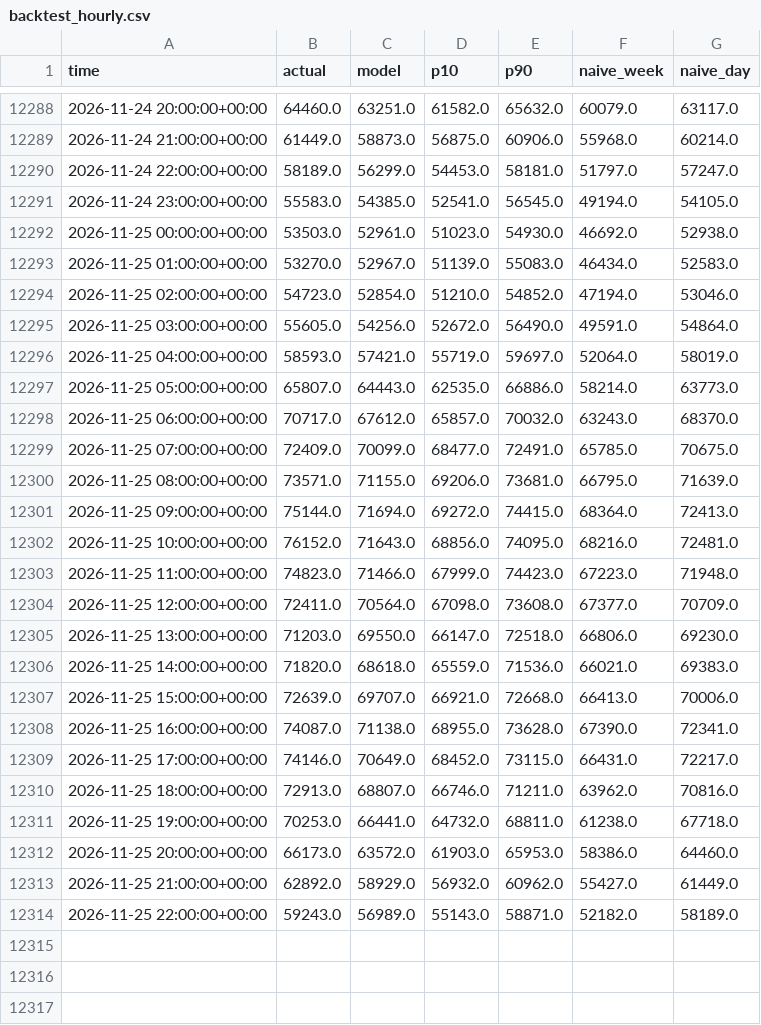
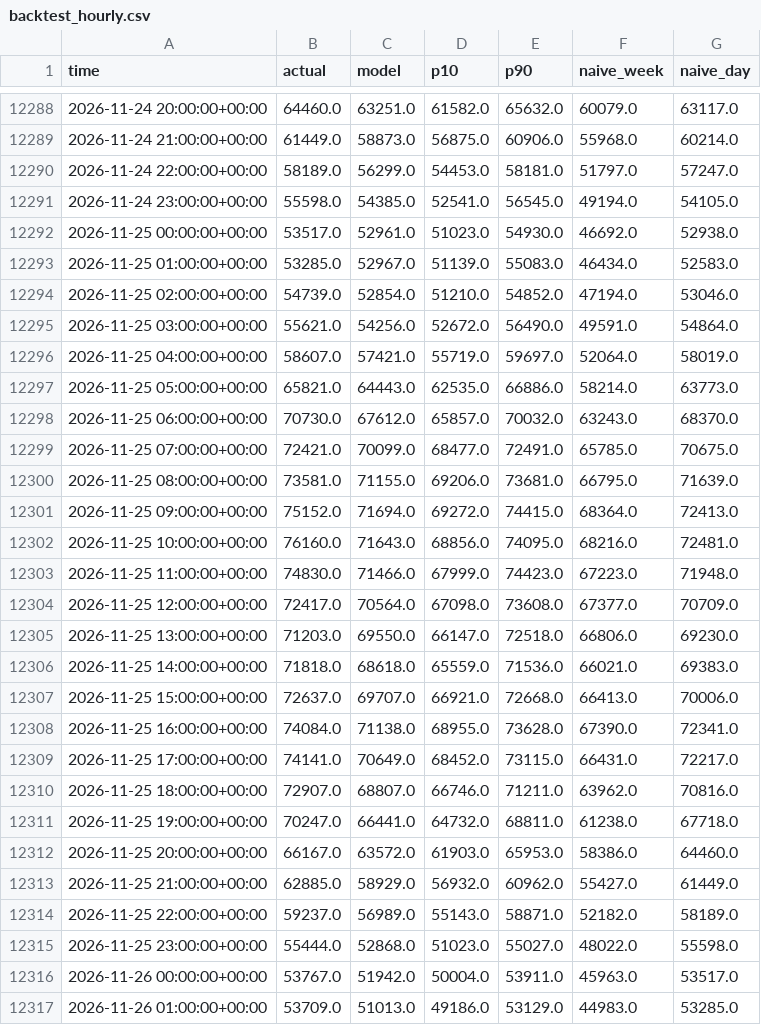
Before and after one commit to sonu2002/germany-energy-forecast, a CSV file: reports/backtest_hourly.csv, drawn as a sheet; only a part is shown, gaps mark what is left out; the diff covers the shown part only.

```diff
--- a/reports/backtest_hourly.csv
+++ b/reports/backtest_hourly.csv
@@ -12290,25 +12290,28 @@ time,actual,model,p10,p90,naive_week,naive_day
 2026-11-24 22:00:00+00:00,58189.0,56299.0,54453.0,58181.0,51797.0,57247.0
-2026-11-24 23:00:00+00:00,55583.0,54385.0,52541.0,56545.0,49194.0,54105.0
-2026-11-25 00:00:00+00:00,53503.0,52961.0,51023.0,54930.0,46692.0,52938.0
-2026-11-25 01:00:00+00:00,53270.0,52967.0,51139.0,55083.0,46434.0,52583.0
-2026-11-25 02:00:00+00:00,54723.0,52854.0,51210.0,54852.0,47194.0,53046.0
-2026-11-25 03:00:00+00:00,55605.0,54256.0,52672.0,56490.0,49591.0,54864.0
-2026-11-25 04:00:00+00:00,58593.0,57421.0,55719.0,59697.0,52064.0,58019.0
-2026-11-25 05:00:00+00:00,65807.0,64443.0,62535.0,66886.0,58214.0,63773.0
-2026-11-25 06:00:00+00:00,70717.0,67612.0,65857.0,70032.0,63243.0,68370.0
-2026-11-25 07:00:00+00:00,72409.0,70099.0,68477.0,72491.0,65785.0,70675.0
-2026-11-25 08:00:00+00:00,73571.0,71155.0,69206.0,73681.0,66795.0,71639.0
-2026-11-25 09:00:00+00:00,75144.0,71694.0,69272.0,74415.0,68364.0,72413.0
-2026-11-25 10:00:00+00:00,76152.0,71643.0,68856.0,74095.0,68216.0,72481.0
-2026-11-25 11:00:00+00:00,74823.0,71466.0,67999.0,74423.0,67223.0,71948.0
-2026-11-25 12:00:00+00:00,72411.0,70564.0,67098.0,73608.0,67377.0,70709.0
+2026-11-24 23:00:00+00:00,55598.0,54385.0,52541.0,56545.0,49194.0,54105.0
+2026-11-25 00:00:00+00:00,53517.0,52961.0,51023.0,54930.0,46692.0,52938.0
+2026-11-25 01:00:00+00:00,53285.0,52967.0,51139.0,55083.0,46434.0,52583.0
+2026-11-25 02:00:00+00:00,54739.0,52854.0,51210.0,54852.0,47194.0,53046.0
+2026-11-25 03:00:00+00:00,55621.0,54256.0,52672.0,56490.0,49591.0,54864.0
+2026-11-25 04:00:00+00:00,58607.0,57421.0,55719.0,59697.0,52064.0,58019.0
+2026-11-25 05:00:00+00:00,65821.0,64443.0,62535.0,66886.0,58214.0,63773.0
+2026-11-25 06:00:00+00:00,70730.0,67612.0,65857.0,70032.0,63243.0,68370.0
+2026-11-25 07:00:00+00:00,72421.0,70099.0,68477.0,72491.0,65785.0,70675.0
+2026-11-25 08:00:00+00:00,73581.0,71155.0,69206.0,73681.0,66795.0,71639.0
+2026-11-25 09:00:00+00:00,75152.0,71694.0,69272.0,74415.0,68364.0,72413.0
+2026-11-25 10:00:00+00:00,76160.0,71643.0,68856.0,74095.0,68216.0,72481.0
+2026-11-25 11:00:00+00:00,74830.0,71466.0,67999.0,74423.0,67223.0,71948.0
+2026-11-25 12:00:00+00:00,72417.0,70564.0,67098.0,73608.0,67377.0,70709.0
 2026-11-25 13:00:00+00:00,71203.0,69550.0,66147.0,72518.0,66806.0,69230.0
-2026-11-25 14:00:00+00:00,71820.0,68618.0,65559.0,71536.0,66021.0,69383.0
-2026-11-25 15:00:00+00:00,72639.0,69707.0,66921.0,72668.0,66413.0,70006.0
-2026-11-25 16:00:00+00:00,74087.0,71138.0,68955.0,73628.0,67390.0,72341.0
-2026-11-25 17:00:00+00:00,74146.0,70649.0,68452.0,73115.0,66431.0,72217.0
-2026-11-25 18:00:00+00:00,72913.0,68807.0,66746.0,71211.0,63962.0,70816.0
-2026-11-25 19:00:00+00:00,70253.0,66441.0,64732.0,68811.0,61238.0,67718.0
-2026-11-25 20:00:00+00:00,66173.0,63572.0,61903.0,65953.0,58386.0,64460.0
-2026-11-25 21:00:00+00:00,62892.0,58929.0,56932.0,60962.0,55427.0,61449.0
-2026-11-25 22:00:00+00:00,59243.0,56989.0,55143.0,58871.0,52182.0,58189.0
+2026-11-25 14:00:00+00:00,71818.0,68618.0,65559.0,71536.0,66021.0,69383.0
+2026-11-25 15:00:00+00:00,72637.0,69707.0,66921.0,72668.0,66413.0,70006.0
+2026-11-25 16:00:00+00:00,74084.0,71138.0,68955.0,73628.0,67390.0,72341.0
+2026-11-25 17:00:00+00:00,74141.0,70649.0,68452.0,73115.0,66431.0,72217.0
+2026-11-25 18:00:00+00:00,72907.0,68807.0,66746.0,71211.0,63962.0,70816.0
+2026-11-25 19:00:00+00:00,70247.0,66441.0,64732.0,68811.0,61238.0,67718.0
+2026-11-25 20:00:00+00:00,66167.0,63572.0,61903.0,65953.0,58386.0,64460.0
+2026-11-25 21:00:00+00:00,62885.0,58929.0,56932.0,60962.0,55427.0,61449.0
+2026-11-25 22:00:00+00:00,59237.0,56989.0,55143.0,58871.0,52182.0,58189.0
+2026-11-25 23:00:00+00:00,55444.0,52868.0,51023.0,55027.0,48022.0,55598.0
+2026-11-26 00:00:00+00:00,53767.0,51942.0,50004.0,53911.0,45963.0,53517.0
+2026-11-26 01:00:00+00:00,53709.0,51013.0,49186.0,53129.0,44983.0,53285.0
```
Also changed, not shown: 21 added rows elsewhere in this file, 3 other files.
